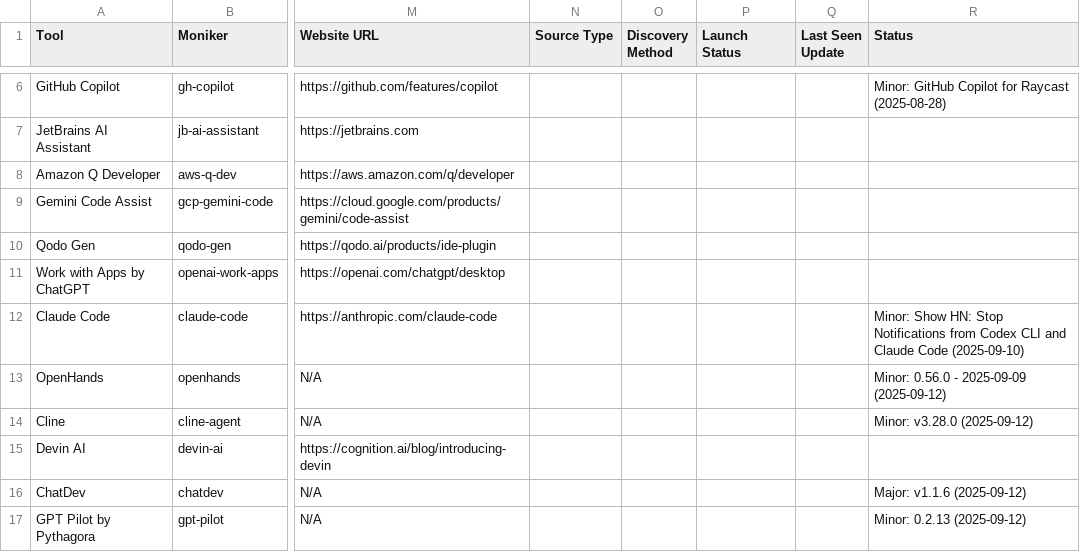
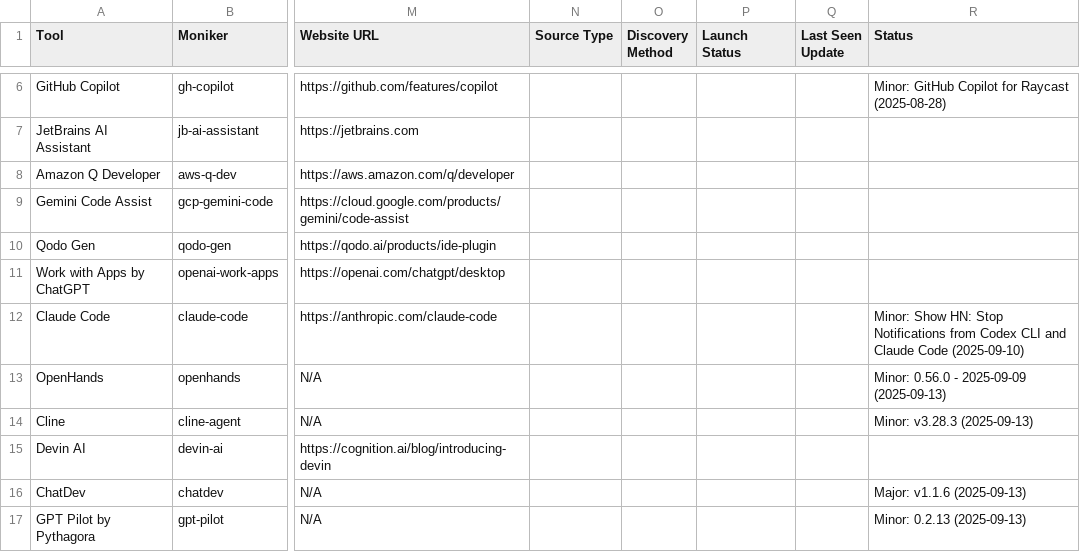
Before and after one commit to uberpu-ntiva/prindle-sprick-ai, a CSV file: data/tools.csv, drawn as a sheet; only a part is shown, gaps mark what is left out; the diff covers the shown part only; the diff names each change by its address in the sheet, - before the commit and + after, or states it on an @@ line.

```diff
--- a/data/tools.csv
+++ b/data/tools.csv
-R13 (Status): Minor: 0.56.0 - 2025-09-09 (2025-09-12)
+R13 (Status): Minor: 0.56.0 - 2025-09-09 (2025-09-13)
-R14 (Status): Minor: v3.28.0 (2025-09-12)
+R14 (Status): Minor: v3.28.3 (2025-09-13)
-R16 (Status): Major: v1.1.6 (2025-09-12)
+R16 (Status): Major: v1.1.6 (2025-09-13)
-R17 (Status): Minor: 0.2.13 (2025-09-12)
+R17 (Status): Minor: 0.2.13 (2025-09-13)
```
Also changed, not shown: 6 added rows and 5 edited cells elsewhere in this file, 10 other files.
